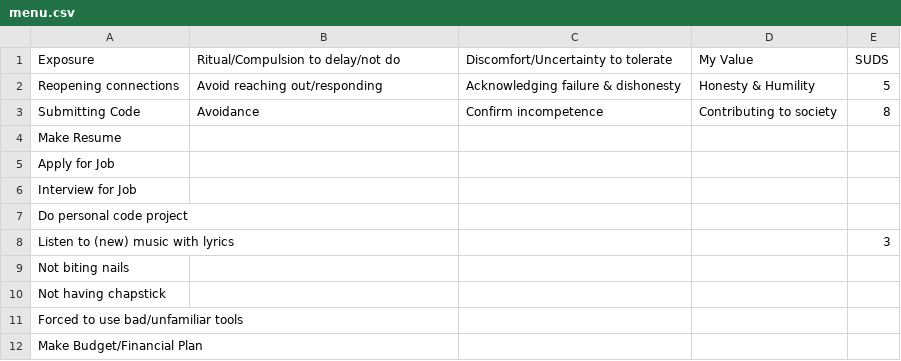
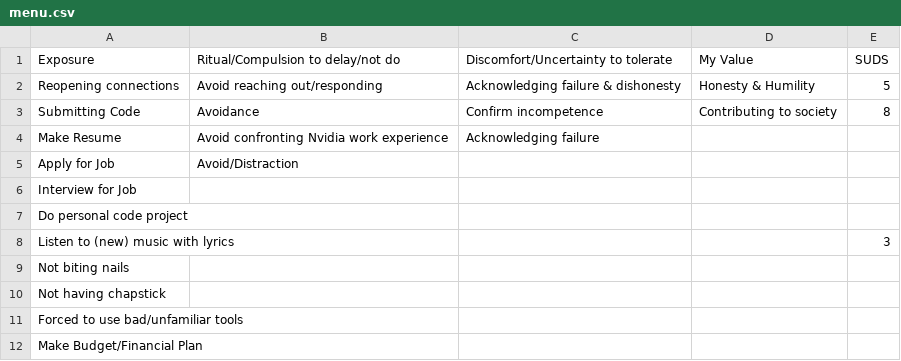
Before and after one commit to karlsolomon/notes, a CSV file: personal/therapy/exposure/SUDS/menu.csv, drawn as a sheet.

Commit message:
SUDS menu and ch6 comp

```diff
--- a/personal/therapy/exposure/SUDS/menu.csv
+++ b/personal/therapy/exposure/SUDS/menu.csv
@@ -3,4 +3,4 @@ Reopening connections,Avoid reaching out/responding,Acknowledging failure & dish
 Submitting Code,Avoidance,Confirm incompetence,Contributing to society,8
-Make Resume,,,,
-Apply for Job,,,,
+Make Resume,Avoid confronting Nvidia work experience,Acknowledging failure,,
+Apply for Job,Avoid/Distraction,,,
 Interview for Job,,,,
```
Also changed, not shown: 35 other files.
